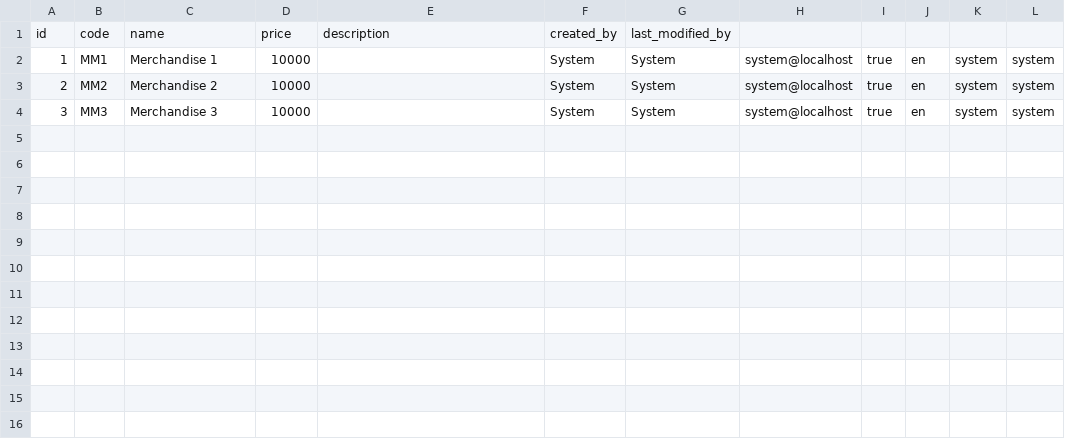
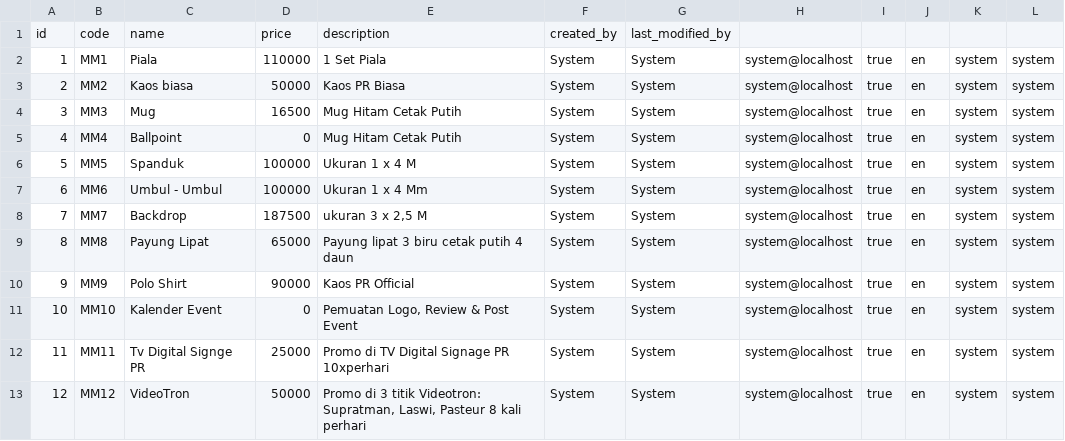
Before and after one commit to BulkSecurityGeneratorProject/prevent, a CSV file: src/main/resources/config/liquibase/merchandise.csv, drawn as a sheet.

Commit message:
fix seed migrasi data

```diff
--- a/src/main/resources/config/liquibase/merchandise.csv
+++ b/src/main/resources/config/liquibase/merchandise.csv
@@ -1,4 +1,13 @@
 id;code;name;price;description;created_by;last_modified_by
-1;MM1;Merchandise 1;10000;;System;System;system@localhost;true;en;system;system
-2;MM2;Merchandise 2;10000;;System;System;system@localhost;true;en;system;system
-3;MM3;Merchandise 3;10000;;System;System;system@localhost;true;en;system;system
+1;MM1;Piala;110000;1 Set Piala;System;System;system@localhost;true;en;system;system
+2;MM2;Kaos biasa;50000;Kaos PR Biasa;System;System;system@localhost;true;en;system;system
+3;MM3;Mug;16500;Mug Hitam Cetak Putih;System;System;system@localhost;true;en;system;system
+4;MM4;Ballpoint;0;Mug Hitam Cetak Putih;System;System;system@localhost;true;en;system;system
+5;MM5;Spanduk;100000;Ukuran 1 x 4 M;System;System;system@localhost;true;en;system;system
+6;MM6;Umbul - Umbul;100000;Ukuran 1 x 4 Mm;System;System;system@localhost;true;en;system;system
+7;MM7;Backdrop;187500;ukuran 3 x 2,5 M;System;System;system@localhost;true;en;system;system
+8;MM8;Payung Lipat;65000;Payung lipat 3 biru cetak putih 4 daun;System;System;system@localhost;true;en;system;system
+9;MM9;Polo Shirt;90000;Kaos PR Official;System;System;system@localhost;true;en;system;system
+10;MM10;Kalender Event;0;Pemuatan Logo, Review & Post Event;System;System;system@localhost;true;en;system;system
+11;MM11;Tv Digital Signge PR;25000;Promo di TV Digital Signage PR 10xperhari;System;System;system@localhost;true;en;system;system
+12;MM12;VideoTron;50000;Promo di 3 titik Videotron: Supratman, Laswi, Pasteur 8 kali perhari;System;System;system@localhost;true;en;system;system
```
Also changed, not shown: 24 other files.
